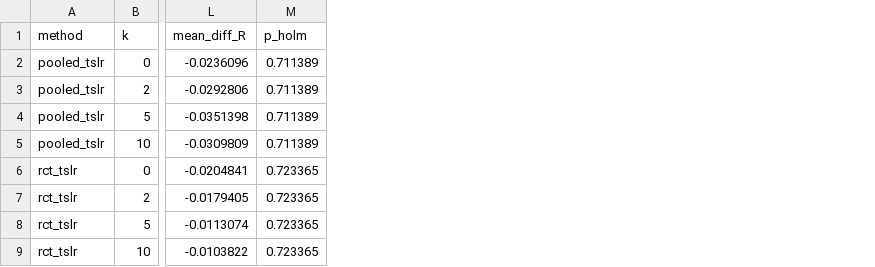
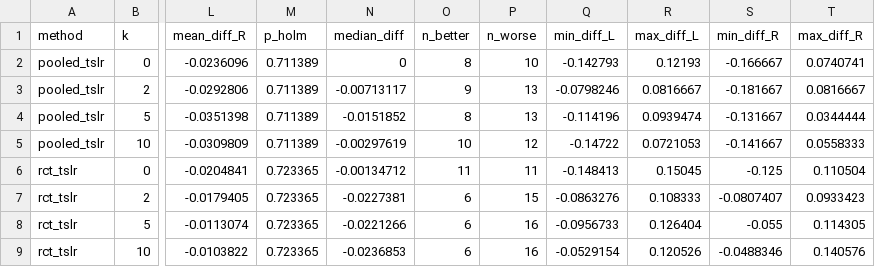
Before and after one commit to rajveeerr/sixth-finger-bci, a CSV file: results/summary/rq4_mirror_table.csv, drawn as a sheet; only a part is shown, gaps mark what is left out; the diff names each change by its address in the sheet, - before the commit and + after, or states it on an @@ line.

Commit message:
Group numbers of every analysis, written at 80e6cb5 from the stored per-patient values: 17 new summary files and new columns in rq1_stats.csv, calib_nosignal.csv and rq4_mirror_table.csv; summary_rerun_repro.csv records against 606200f that the other 109 files of results/summary and results/audit stayed byte-identical and the old columns of those three equal to the last digit

```diff
--- a/results/summary/rq4_mirror_table.csv
+++ b/results/summary/rq4_mirror_table.csv
+column N (median_diff), rows 2-9: 0 | -0.00713117 | -0.0151852 | -0.00297619 | -0.00134712 | -0.0227381 | -0.0221266 | -0.0236853
+column O (n_better), rows 2-9: 8 | 9 | 8 | 10 | 11 | 6 | 6 | 6
+column P (n_worse), rows 2-9: 10 | 13 | 13 | 12 | 11 | 15 | 16 | 16
+column Q (min_diff_L), rows 2-9: -0.142793 | -0.0798246 | -0.114196 | -0.14722 | -0.148413 | -0.0863276 | -0.0956733 | -0.0529154
+column R (max_diff_L), rows 2-9: 0.12193 | 0.0816667 | 0.0939474 | 0.0721053 | 0.15045 | 0.108333 | 0.126404 | 0.120526
+column S (min_diff_R), rows 2-9: -0.166667 | -0.181667 | -0.131667 | -0.141667 | -0.125 | -0.0807407 | -0.055 | -0.0488346
+column T (max_diff_R), rows 2-9: 0.0740741 | 0.0816667 | 0.0344444 | 0.0558333 | 0.110504 | 0.0933423 | 0.114305 | 0.140576
```
Also changed, not shown: results/summary/calib_nosignal.csv, results/summary/rq1_stats.csv, 18 other files.
